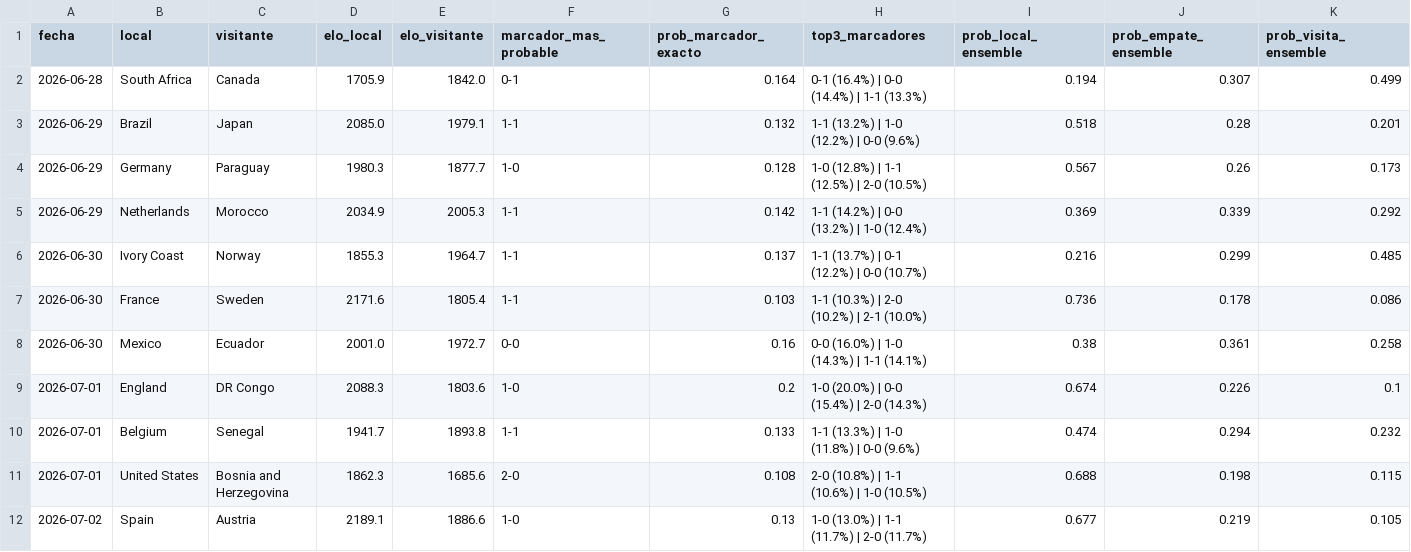
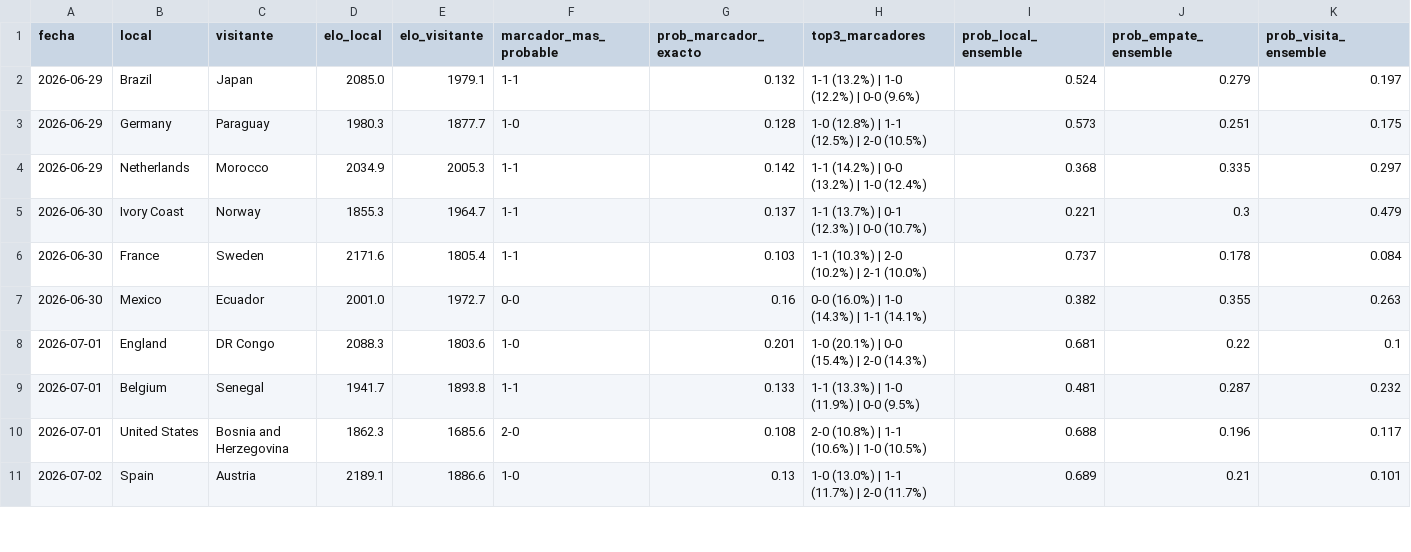
Before and after one commit to Josuegarciaseb/predictWC, a CSV file: outputs/predicciones_fase4_stacking_ensemble.csv, drawn as a sheet; only a part is shown; the diff covers the shown part only.

```diff
--- a/outputs/predicciones_fase4_stacking_ensemble.csv
+++ b/outputs/predicciones_fase4_stacking_ensemble.csv
@@ -1,12 +1,11 @@
 fecha,local,visitante,elo_local,elo_visitante,marcador_mas_probable,prob_marcador_exacto,top3_marcadores,prob_local_ensemble,prob_empate_ensemble,prob_visita_ensemble
-2026-06-28,South Africa,Canada,1705.9,1842.0,0-1,0.164,0-1 (16.4%) | 0-0 (14.4%) | 1-1 (13.3%),0.194,0.307,0.499
-2026-06-29,Brazil,Japan,2085.0,1979.1,1-1,0.132,1-1 (13.2%) | 1-0 (12.2%) | 0-0 (9.6%),0.518,0.28,0.201
-2026-06-29,Germany,Paraguay,1980.3,1877.7,1-0,0.128,1-0 (12.8%) | 1-1 (12.5%) | 2-0 (10.5%),0.567,0.26,0.173
-2026-06-29,Netherlands,Morocco,2034.9,2005.3,1-1,0.142,1-1 (14.2%) | 0-0 (13.2%) | 1-0 (12.4%),0.369,0.339,0.292
-2026-06-30,Ivory Coast,Norway,1855.3,1964.7,1-1,0.137,1-1 (13.7%) | 0-1 (12.2%) | 0-0 (10.7%),0.216,0.299,0.485
-2026-06-30,France,Sweden,2171.6,1805.4,1-1,0.103,1-1 (10.3%) | 2-0 (10.2%) | 2-1 (10.0%),0.736,0.178,0.086
-2026-06-30,Mexico,Ecuador,2001.0,1972.7,0-0,0.16,0-0 (16.0%) | 1-0 (14.3%) | 1-1 (14.1%),0.38,0.361,0.258
-2026-07-01,England,DR Congo,2088.3,1803.6,1-0,0.2,1-0 (20.0%) | 0-0 (15.4%) | 2-0 (14.3%),0.674,0.226,0.1
-2026-07-01,Belgium,Senegal,1941.7,1893.8,1-1,0.133,1-1 (13.3%) | 1-0 (11.8%) | 0-0 (9.6%),0.474,0.294,0.232
-2026-07-01,United States,Bosnia and Herzegovina,1862.3,1685.6,2-0,0.108,2-0 (10.8%) | 1-1 (10.6%) | 1-0 (10.5%),0.688,0.198,0.115
-2026-07-02,Spain,Austria,2189.1,1886.6,1-0,0.13,1-0 (13.0%) | 1-1 (11.7%) | 2-0 (11.7%),0.677,0.219,0.105
+2026-06-29,Brazil,Japan,2085.0,1979.1,1-1,0.132,1-1 (13.2%) | 1-0 (12.2%) | 0-0 (9.6%),0.524,0.279,0.197
+2026-06-29,Germany,Paraguay,1980.3,1877.7,1-0,0.128,1-0 (12.8%) | 1-1 (12.5%) | 2-0 (10.5%),0.573,0.251,0.175
+2026-06-29,Netherlands,Morocco,2034.9,2005.3,1-1,0.142,1-1 (14.2%) | 0-0 (13.2%) | 1-0 (12.4%),0.368,0.335,0.297
+2026-06-30,Ivory Coast,Norway,1855.3,1964.7,1-1,0.137,1-1 (13.7%) | 0-1 (12.3%) | 0-0 (10.7%),0.221,0.3,0.479
+2026-06-30,France,Sweden,2171.6,1805.4,1-1,0.103,1-1 (10.3%) | 2-0 (10.2%) | 2-1 (10.0%),0.737,0.178,0.084
+2026-06-30,Mexico,Ecuador,2001.0,1972.7,0-0,0.16,0-0 (16.0%) | 1-0 (14.3%) | 1-1 (14.1%),0.382,0.355,0.263
+2026-07-01,England,DR Congo,2088.3,1803.6,1-0,0.201,1-0 (20.1%) | 0-0 (15.4%) | 2-0 (14.3%),0.681,0.22,0.1
+2026-07-01,Belgium,Senegal,1941.7,1893.8,1-1,0.133,1-1 (13.3%) | 1-0 (11.9%) | 0-0 (9.5%),0.481,0.287,0.232
+2026-07-01,United States,Bosnia and Herzegovina,1862.3,1685.6,2-0,0.108,2-0 (10.8%) | 1-1 (10.6%) | 1-0 (10.5%),0.688,0.196,0.117
+2026-07-02,Spain,Austria,2189.1,1886.6,1-0,0.13,1-0 (13.0%) | 1-1 (11.7%) | 2-0 (11.7%),0.689,0.21,0.101
```
Also changed, not shown: 15 edited cells elsewhere in this file, data/processed/partidos_a_predecir.csv, outputs/predicciones_fase1_mundial2026.csv, 27 other files.
